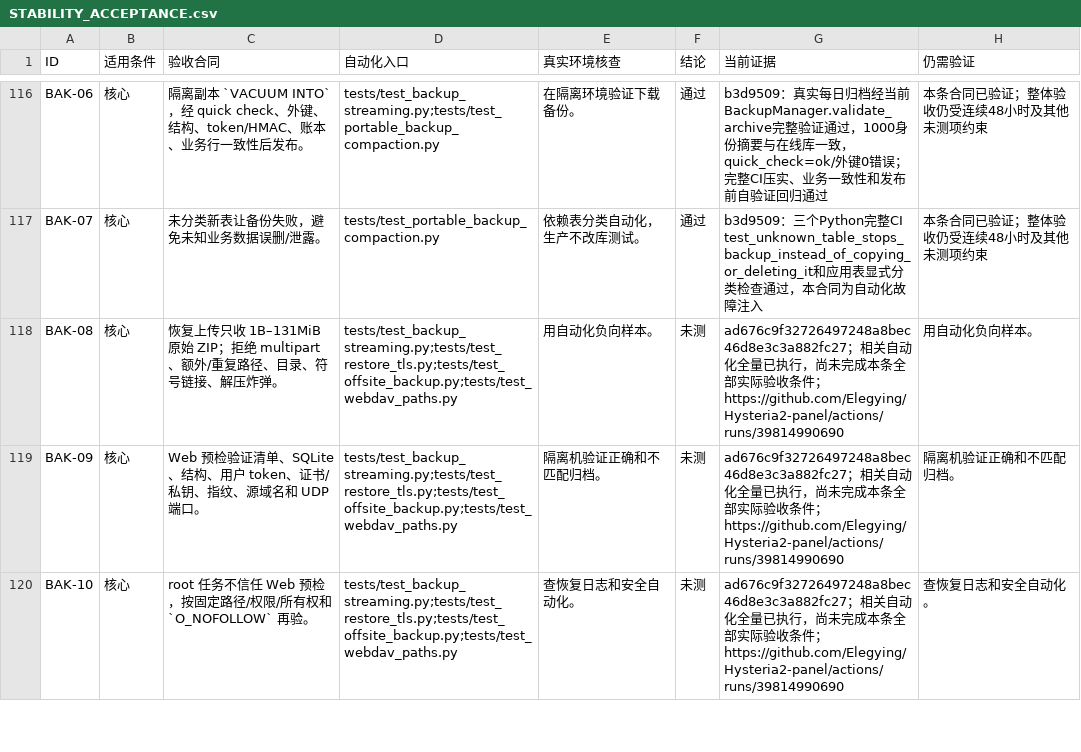
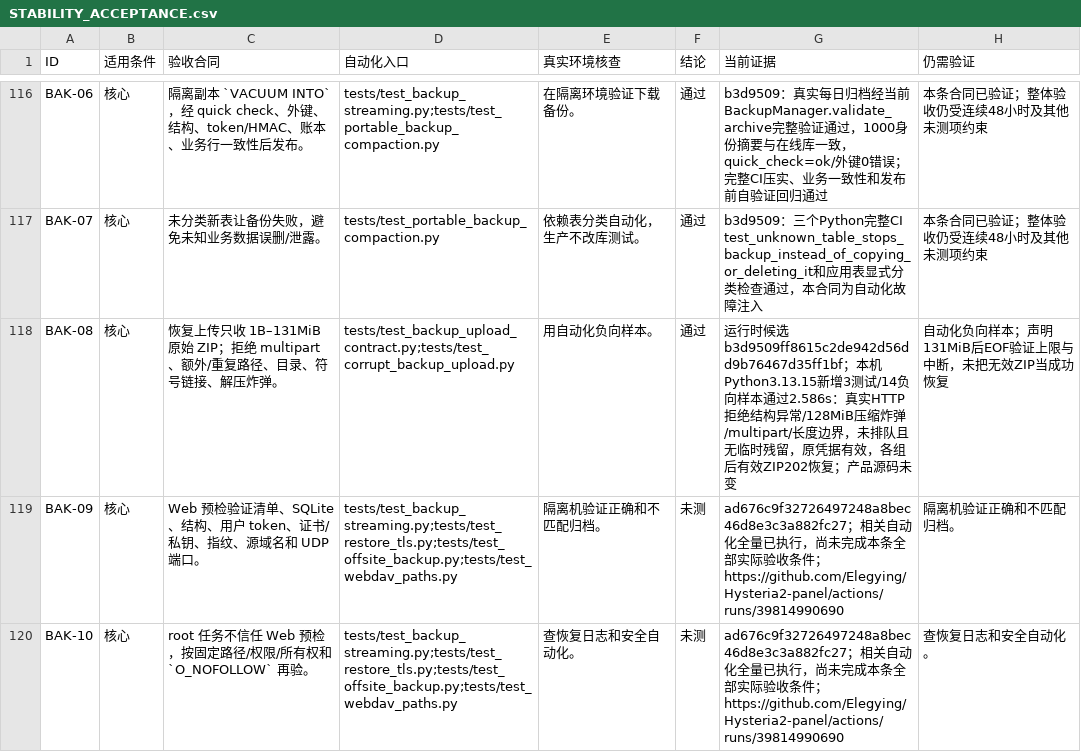
Before and after one commit to Elegying/Hysteria2-panel, a CSV file: docs/STABILITY_ACCEPTANCE.csv, drawn as a sheet; only a part is shown, gaps mark what is left out.

Commit message:
test: verify restore ZIP structure and upload boundaries

```diff
--- a/docs/STABILITY_ACCEPTANCE.csv
+++ b/docs/STABILITY_ACCEPTANCE.csv
@@ -117,3 +117,3 @@ BAK-06,核心,隔离副本 `VACUUM INTO`，经 quick check、外键、结构、t
 BAK-07,核心,未分类新表让备份失败，避免未知业务数据误删/泄露。,tests/test_portable_backup_compaction.py,依赖表分类自动化，生产不改库测试。,通过,b3d9509：三个Python完整CI test_unknown_table_stops_backup_instead_of_copying_or_deleting_it和应用表显式分类检查通过，本合同为自动化故障注入,本条合同已验证；整体验收仍受连续48小时及其他未测项约束
-BAK-08,核心,恢复上传只收 1B–131MiB 原始 ZIP；拒绝 multipart、额外/重复路径、目录、符号链接、解压炸弹。,tests/test_backup_streaming.py;tests/test_restore_tls.py;tests/test_offsite_backup.py;tests/test_webdav_paths.py,用自动化负向样本。,未测,ad676c9f32726497248a8bec46d8e3c3a882fc27；相关自动化全量已执行，尚未完成本条全部实际验收条件；https://github.com/Elegying/Hysteria2-panel/actions/runs/39814990690,用自动化负向样本。
+BAK-08,核心,恢复上传只收 1B–131MiB 原始 ZIP；拒绝 multipart、额外/重复路径、目录、符号链接、解压炸弹。,tests/test_backup_upload_contract.py;tests/test_corrupt_backup_upload.py,用自动化负向样本。,通过,运行时候选b3d9509ff8615c2de942d56dd9b76467d35ff1bf；本机Python3.13.15新增3测试/14负向样本通过2.586s：真实HTTP拒绝结构异常/128MiB压缩炸弹/multipart/长度边界，未排队且无临时残留，原凭据有效，各组后有效ZIP202恢复；产品源码未变,自动化负向样本；声明131MiB后EOF验证上限与中断，未把无效ZIP当成功恢复
 BAK-09,核心,Web 预检验证清单、SQLite、结构、用户 token、证书/私钥、指纹、源域名和 UDP 端口。,tests/test_backup_streaming.py;tests/test_restore_tls.py;tests/test_offsite_backup.py;tests/test_webdav_paths.py,隔离机验证正确和不匹配归档。,未测,ad676c9f32726497248a8bec46d8e3c3a882fc27；相关自动化全量已执行，尚未完成本条全部实际验收条件；https://github.com/Elegying/Hysteria2-panel/actions/runs/39814990690,隔离机验证正确和不匹配归档。
```
Also changed, not shown: 2 other files.
